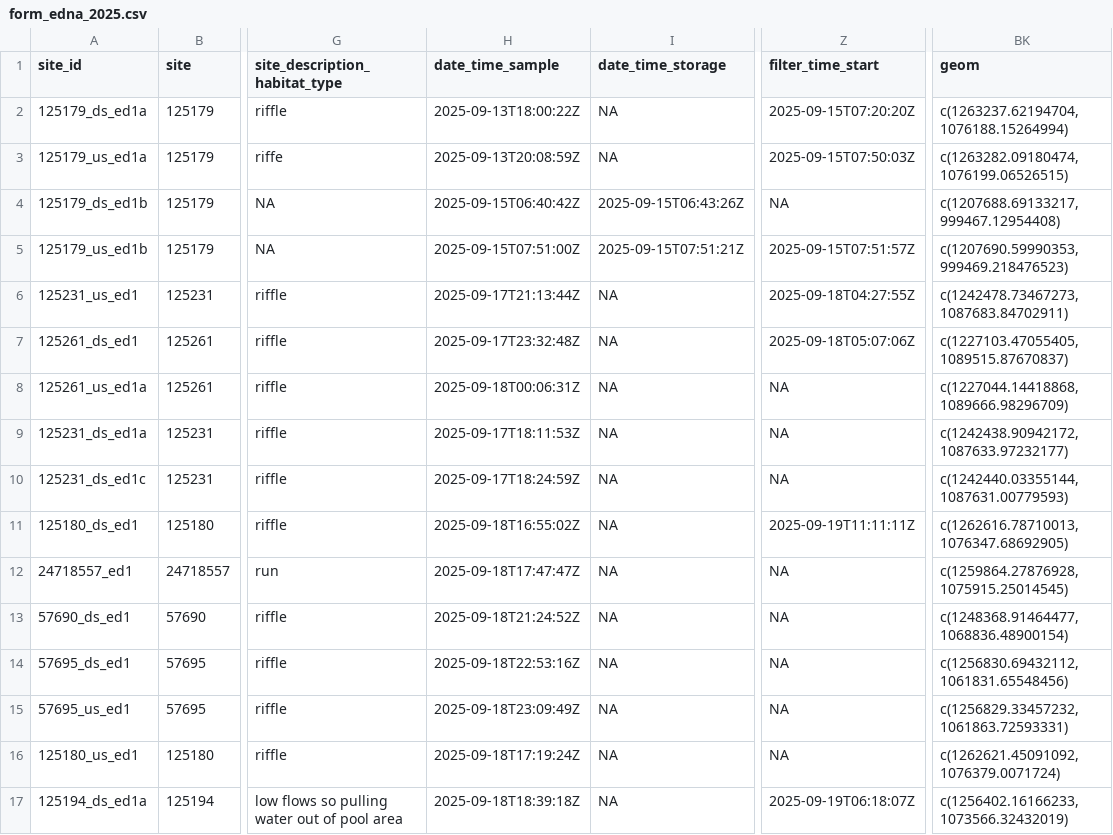
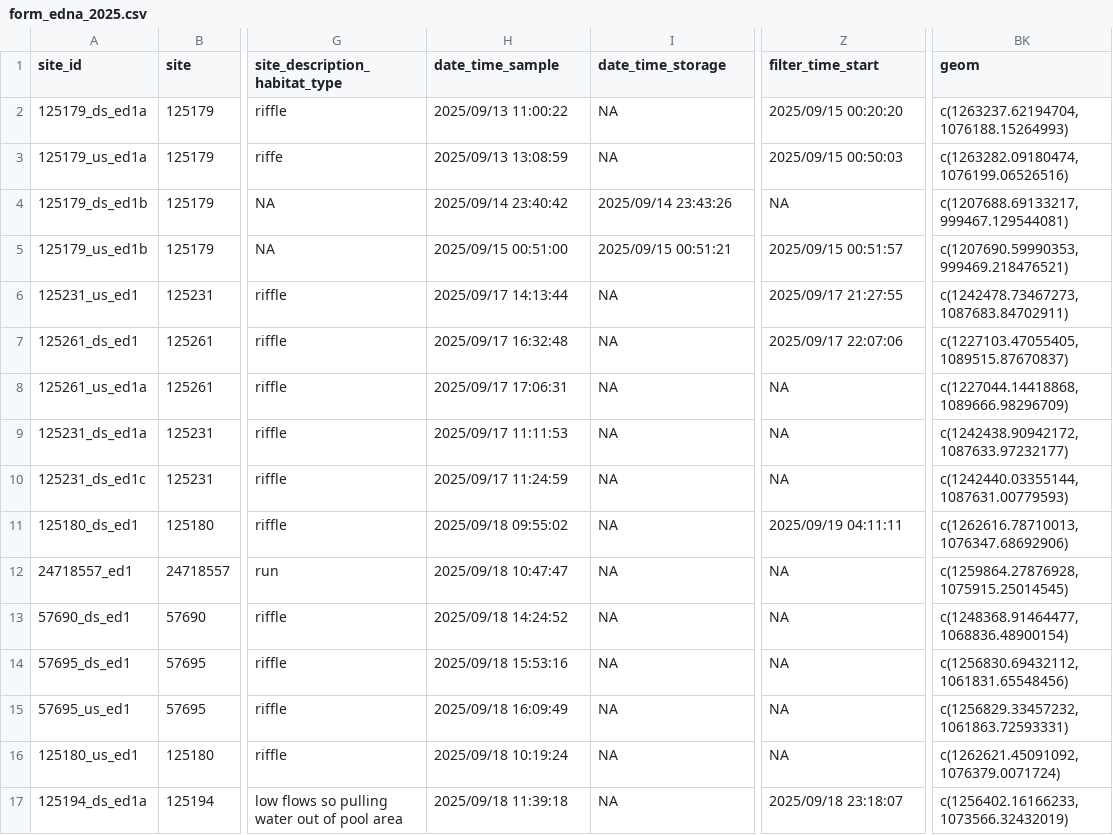
Before and after one commit to NewGraphEnvironment/m1rr0r, a CSV file: fish_passage_template_reporting/data/backup/2025/form_edna_2025.csv, drawn as a sheet; only a part is shown, gaps mark what is left out; the diff covers the shown part only; the diff names each change by its address in the sheet, - before the commit and + after, or states it on an @@ line.

```diff
--- a/fish_passage_template_reporting/data/backup/2025/form_edna_2025.csv
+++ b/fish_passage_template_reporting/data/backup/2025/form_edna_2025.csv
-H2 (date_time_sample): 2025-09-13T18:00:22Z
+H2 (date_time_sample): 2025/09/13 11:00:22
-Z2 (filter_time_start): 2025-09-15T07:20:20Z
+Z2 (filter_time_start): 2025/09/15 00:20:20
-BK2 (geom): c(1263237.62194704, 1076188.15264994)
+BK2 (geom): c(1263237.62194704, 1076188.15264993)
-H3 (date_time_sample): 2025-09-13T20:08:59Z
+H3 (date_time_sample): 2025/09/13 13:08:59
-Z3 (filter_time_start): 2025-09-15T07:50:03Z
+Z3 (filter_time_start): 2025/09/15 00:50:03
-BK3 (geom): c(1263282.09180474, 1076199.06526515)
+BK3 (geom): c(1263282.09180474, 1076199.06526516)
-H4 (date_time_sample): 2025-09-15T06:40:42Z
+H4 (date_time_sample): 2025/09/14 23:40:42
-I4 (date_time_storage): 2025-09-15T06:43:26Z
+I4 (date_time_storage): 2025/09/14 23:43:26
-BK4 (geom): c(1207688.69133217, 999467.12954408)
+BK4 (geom): c(1207688.69133217, 999467.129544081)
-H5 (date_time_sample): 2025-09-15T07:51:00Z
+H5 (date_time_sample): 2025/09/15 00:51:00
-I5 (date_time_storage): 2025-09-15T07:51:21Z
+I5 (date_time_storage): 2025/09/15 00:51:21
-Z5 (filter_time_start): 2025-09-15T07:51:57Z
+Z5 (filter_time_start): 2025/09/15 00:51:57
-BK5 (geom): c(1207690.59990353, 999469.218476523)
+BK5 (geom): c(1207690.59990353, 999469.218476521)
-H6 (date_time_sample): 2025-09-17T21:13:44Z
+H6 (date_time_sample): 2025/09/17 14:13:44
-Z6 (filter_time_start): 2025-09-18T04:27:55Z
+Z6 (filter_time_start): 2025/09/17 21:27:55
-H7 (date_time_sample): 2025-09-17T23:32:48Z
+H7 (date_time_sample): 2025/09/17 16:32:48
-Z7 (filter_time_start): 2025-09-18T05:07:06Z
+Z7 (filter_time_start): 2025/09/17 22:07:06
-H8 (date_time_sample): 2025-09-18T00:06:31Z
+H8 (date_time_sample): 2025/09/17 17:06:31
-H9 (date_time_sample): 2025-09-17T18:11:53Z
+H9 (date_time_sample): 2025/09/17 11:11:53
-H10 (date_time_sample): 2025-09-17T18:24:59Z
+H10 (date_time_sample): 2025/09/17 11:24:59
-H11 (date_time_sample): 2025-09-18T16:55:02Z
+H11 (date_time_sample): 2025/09/18 09:55:02
-Z11 (filter_time_start): 2025-09-19T11:11:11Z
+Z11 (filter_time_start): 2025/09/19 04:11:11
-BK11 (geom): c(1262616.78710013, 1076347.68692905)
+BK11 (geom): c(1262616.78710013, 1076347.68692906)
-H12 (date_time_sample): 2025-09-18T17:47:47Z
+H12 (date_time_sample): 2025/09/18 10:47:47
-H13 (date_time_sample): 2025-09-18T21:24:52Z
+H13 (date_time_sample): 2025/09/18 14:24:52
-H14 (date_time_sample): 2025-09-18T22:53:16Z
+H14 (date_time_sample): 2025/09/18 15:53:16
-H15 (date_time_sample): 2025-09-18T23:09:49Z
+H15 (date_time_sample): 2025/09/18 16:09:49
-H16 (date_time_sample): 2025-09-18T17:19:24Z
+H16 (date_time_sample): 2025/09/18 10:19:24
-H17 (date_time_sample): 2025-09-18T18:39:18Z
+H17 (date_time_sample): 2025/09/18 11:39:18
-Z17 (filter_time_start): 2025-09-19T06:18:07Z
+Z17 (filter_time_start): 2025/09/18 23:18:07
```
Also changed, not shown: 169 edited cells elsewhere in this file, fish_passage_template_reporting/data/backup/2025/form_monitoring_2025.csv, fish_passage_template_reporting/data/backup/2025/form_pscis_2025.csv, 28 other files.
